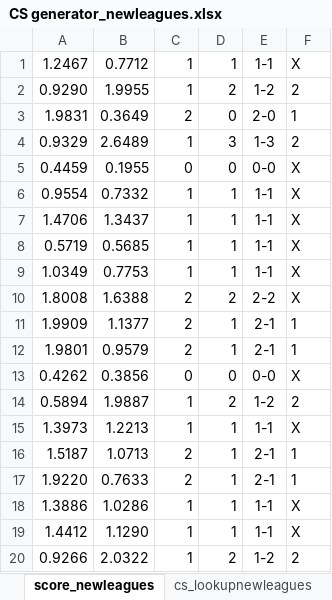
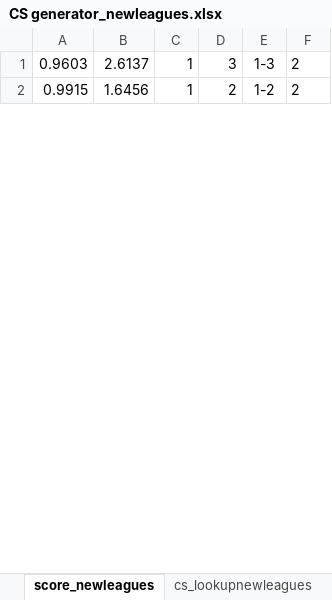
Before and after one commit to gitboyzorro5/FDAS, an Excel workbook: CS generator_newleagues.xlsx, sheet score_newleagues, drawn as a sheet; only a part is shown; values as stored, in another font and other column widths than the file's, no borders; removed rows and columns are numbered as before the commit, all else as after; the diff covers the shown part only; the diff names each change by its address in the sheet, - before the commit and + after, or states it on an @@ line.

```diff
--- a/CS generator_newleagues.xlsx (sheet score_newleagues)
+++ b/CS generator_newleagues.xlsx (sheet score_newleagues)
-row 1: 1.2467 | 0.7712 | 1 | 1 | 1-1 | X
-row 2: 0.9290 | 1.9955 | 1 | 2 | 1-2 | 2
-row 3: 1.9831 | 0.3649 | 2 | 0 | 2-0 | 1
-A1: 0.9329
+A1: 0.9603
-B1: 2.6489
+B1: 2.6137
-row 5: 0.4459 | 0.1955 | 0 | 0 | 0-0 | X
-row 6: 0.9554 | 0.7332 | 1 | 1 | 1-1 | X
-row 7: 1.4706 | 1.3437 | 1 | 1 | 1-1 | X
-row 8: 0.5719 | 0.5685 | 1 | 1 | 1-1 | X
-row 9: 1.0349 | 0.7753 | 1 | 1 | 1-1 | X
-row 10: 1.8008 | 1.6388 | 2 | 2 | 2-2 | X
-row 11: 1.9909 | 1.1377 | 2 | 1 | 2-1 | 1
-row 12: 1.9801 | 0.9579 | 2 | 1 | 2-1 | 1
-row 13: 0.4262 | 0.3856 | 0 | 0 | 0-0 | X
-A2: 0.5894
+A2: 0.9915
-B2: 1.9887
+B2: 1.6456
-row 15: 1.3973 | 1.2213 | 1 | 1 | 1-1 | X
-row 16: 1.5187 | 1.0713 | 2 | 1 | 2-1 | 1
-row 17: 1.9220 | 0.7633 | 2 | 1 | 2-1 | 1
-row 18: 1.3886 | 1.0286 | 1 | 1 | 1-1 | X
-row 19: 1.4412 | 1.1290 | 1 | 1 | 1-1 | X
-row 20: 0.9266 | 2.0322 | 1 | 2 | 1-2 | 2
```
Also changed, not shown: 8 added rows, 73 removed rows and 36 edited cells elsewhere in this sheet, formulas that keep their value, CS generator.xlsx, picks.xlsx, 9 other files.
